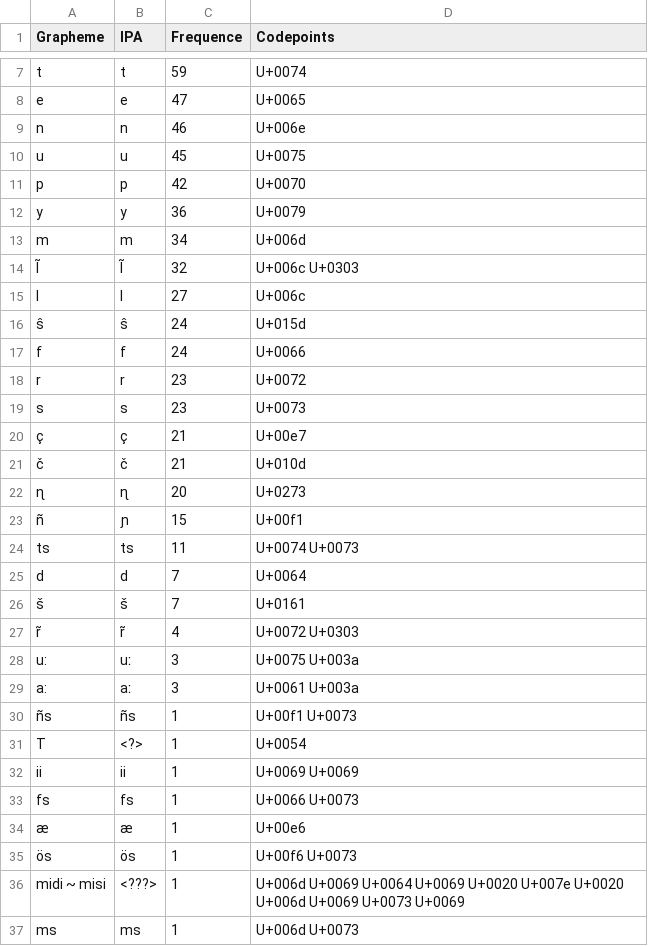
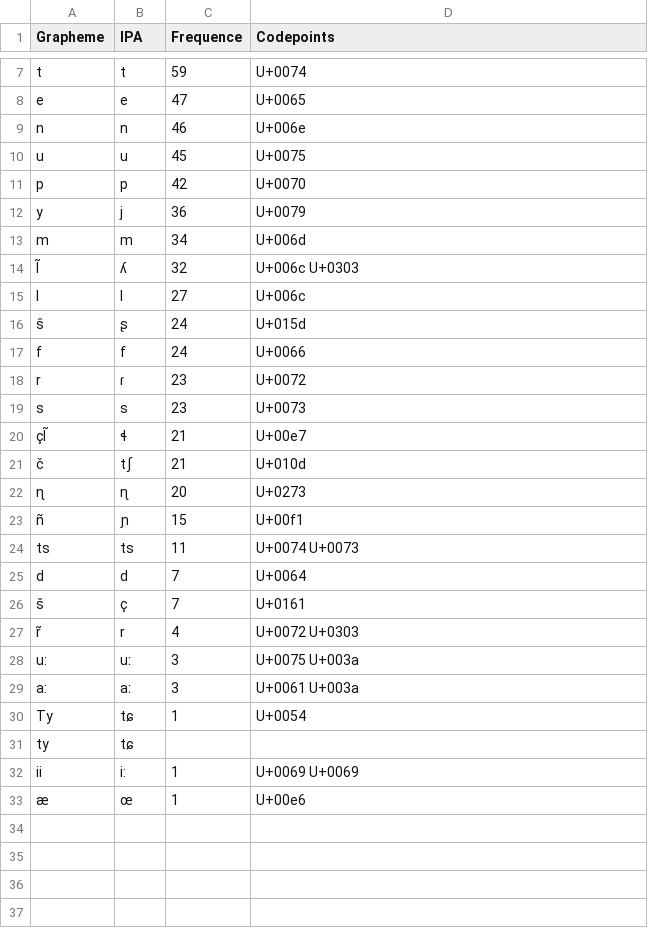
Before and after one commit to pano-takanan-history/cerronpalominomochica, a TSV file: etc/orthography.tsv, drawn as a sheet; only a part is shown, gaps mark what is left out; the diff covers the shown part only.

```diff
--- a/etc/orthography.tsv
+++ b/etc/orthography.tsv
@@ -11,12 +11,12 @@ u	u	45	U+0075
 p	p	42	U+0070
-y	y	36	U+0079
+y	j	36	U+0079
 m	m	34	U+006d
-l̃	l̃	32	U+006c U+0303
+l̃	ʎ	32	U+006c U+0303
 l	l	27	U+006c
-ŝ	ŝ	24	U+015d
+ŝ	ʂ	24	U+015d
 f	f	24	U+0066
-r	r	23	U+0072
+r	ɾ	23	U+0072
 s	s	23	U+0073
-ç	ç	21	U+00e7
-č	č	21	U+010d
+çl̃	ɬ	21	U+00e7
+č	tʃ	21	U+010d
 ɳ	ɳ	20	U+0273
@@ -25,13 +25,9 @@ ts	ts	11	U+0074 U+0073
 d	d	7	U+0064
-š	š	7	U+0161
-r̃	r̃	4	U+0072 U+0303
+š	ç	7	U+0161
+r̃	r	4	U+0072 U+0303
 u:	uː	3	U+0075 U+003a
 a:	aː	3	U+0061 U+003a
-ñs	ñs	1	U+00f1 U+0073
-T	<?>	1	U+0054
-ii	ii	1	U+0069 U+0069
-fs	fs	1	U+0066 U+0073
-æ	æ	1	U+00e6
-ös	ös	1	U+00f6 U+0073
-midi ~ misi	<???>	1	U+006d U+0069 U+0064 U+0069 U+0020 U+007e U+0020 U+006d U+0069 U+0073 U+0069
-ms	ms	1	U+006d U+0073
+Ty	tɕ	1	U+0054
+ty	tɕ		
+ii	i:	1	U+0069 U+0069
+æ	œ	1	U+00e6
```
Also changed, not shown: 1 edited cell elsewhere in this file, etc/concepts.tsv, 1 other file.
